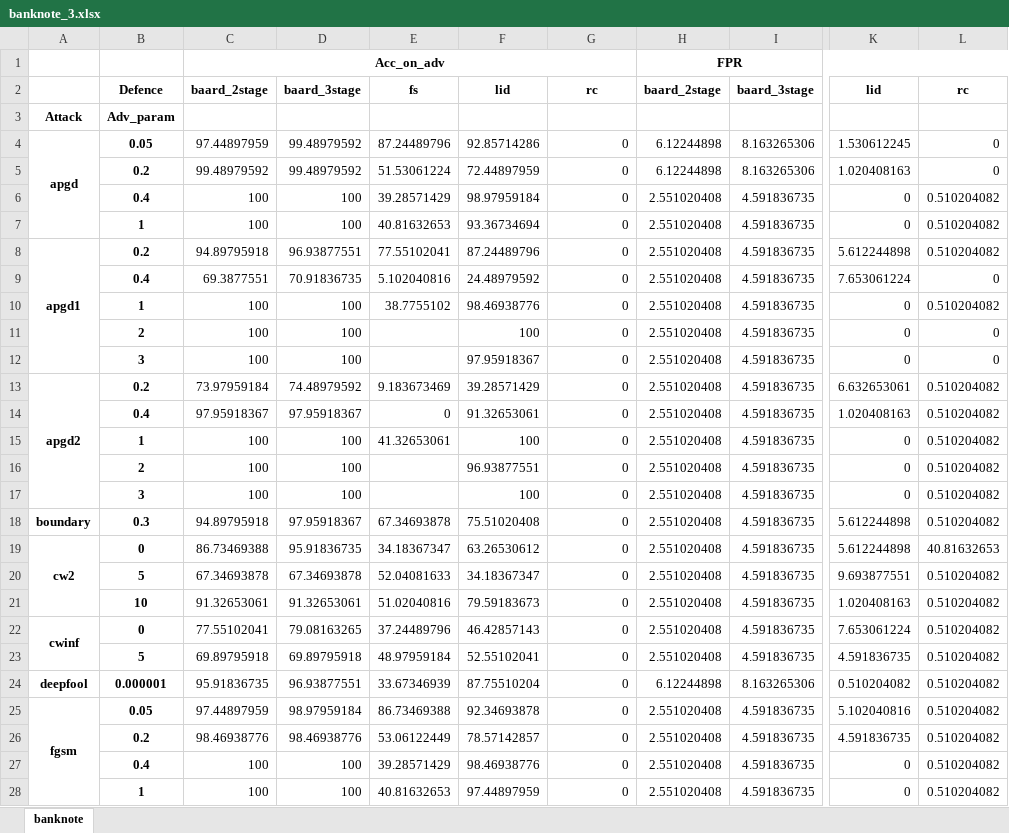
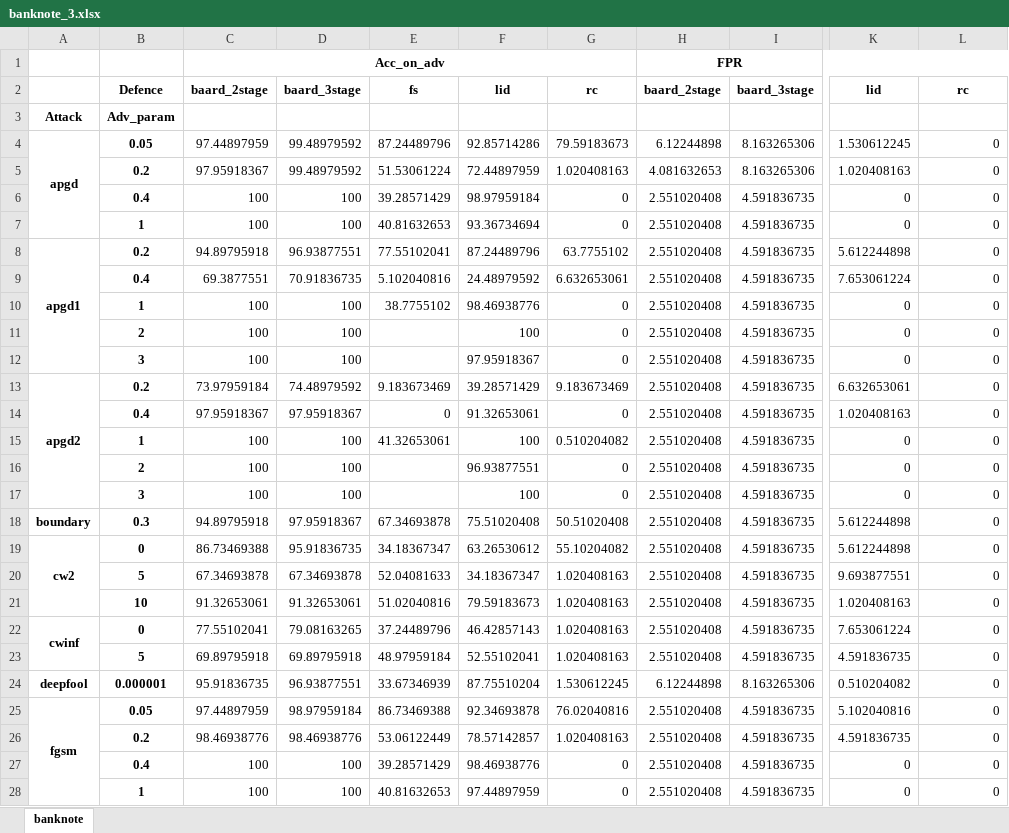
Before and after one commit to changx03/baard_exp2, an Excel workbook: tables/banknote_3.xlsx, sheet banknote, drawn as a sheet; only a part is shown, gaps mark what is left out; values as stored, in another font and other column widths than the file's, no borders; the diff names each change by its address in the sheet, - before the commit and + after, or states it on an @@ line.

```diff
--- a/tables/banknote_3.xlsx (sheet banknote)
+++ b/tables/banknote_3.xlsx (sheet banknote)
-G4: 0
+G4: 79.59183673
-C5: 99.48979592
+C5: 97.95918367
-G5: 0
+G5: 1.020408163
-H5: 6.12244898
+H5: 4.081632653
-L6:L8: 0.510204082
+L6:L8: 0
-G8: 0
+G8: 63.7755102
-G9: 0
+G9: 6.632653061
-L10: 0.510204082
+L10: 0
-G13: 0
+G13: 9.183673469
-L13:L18: 0.510204082
+L13:L18: 0
-G15: 0
+G15: 0.510204082
-G18: 0
+G18: 50.51020408
-G19: 0
+G19: 55.10204082
-L19: 40.81632653
+L19: 0
-G20:G23: 0
+G20:G23: 1.020408163
-L20:L28: 0.510204082
+L20:L28: 0
-G24: 0
+G24: 1.530612245
-G25: 0
+G25: 76.02040816
-G26: 0
+G26: 1.020408163
```
Also changed, not shown: tables/breastcancer_3.xlsx, tables/cifar10_resnet_3.xlsx, 9 other files.
